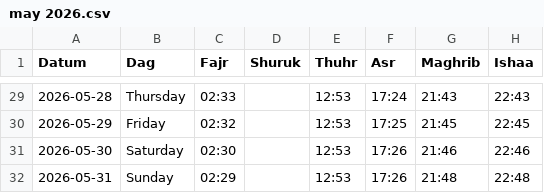
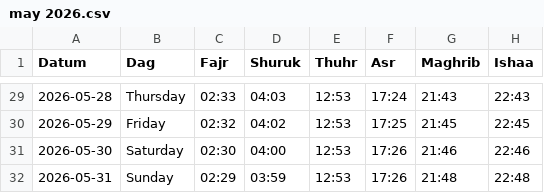
Before and after one commit to Abdumah-code/prayer-times-website, a CSV file: data/may 2026.csv, drawn as a sheet; only a part is shown, gaps mark what is left out; the diff covers the shown part only.

```diff
--- a/data/may 2026.csv
+++ b/data/may 2026.csv
@@ -29,4 +29,4 @@ Datum,Dag,Fajr,Shuruk,Thuhr,Asr,Maghrib,Ishaa
-2026-05-28,Thursday,02:33,,12:53,17:24,21:43,22:43
-2026-05-29,Friday,02:32,,12:53,17:25,21:45,22:45
-2026-05-30,Saturday,02:30,,12:53,17:26,21:46,22:46
-2026-05-31,Sunday,02:29,,12:53,17:26,21:48,22:48
+2026-05-28,Thursday,02:33,04:03,12:53,17:24,21:43,22:43
+2026-05-29,Friday,02:32,04:02,12:53,17:25,21:45,22:45
+2026-05-30,Saturday,02:30,04:00,12:53,17:26,21:46,22:46
+2026-05-31,Sunday,02:29,03:59,12:53,17:26,21:48,22:48
```
Also changed, not shown: 27 edited cells elsewhere in this file.
